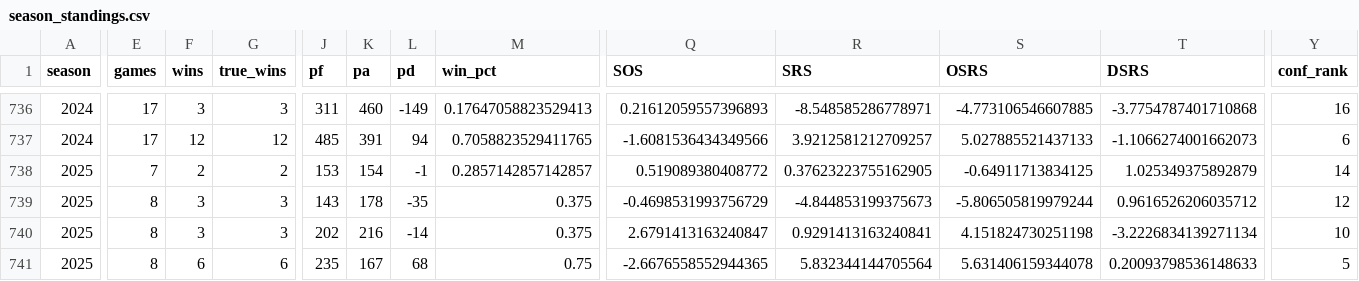
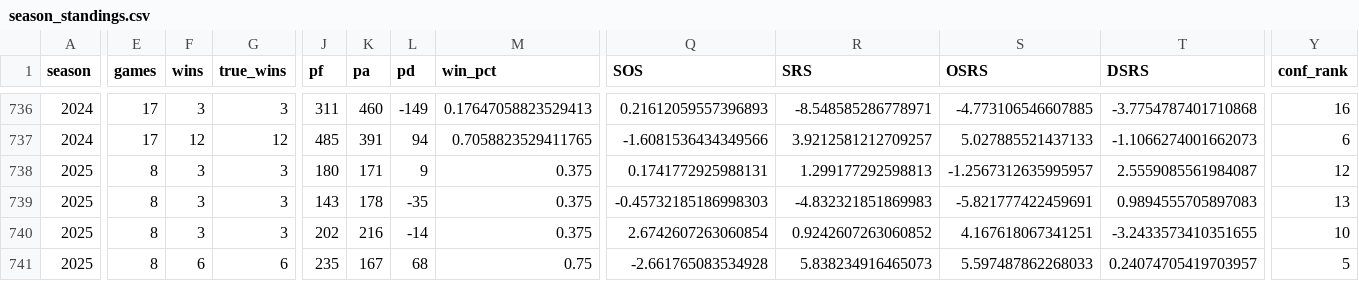
Before and after one commit to TylerPollard410/nflendzonePipeline, a CSV file: artifacts/data-archive/season_standings/season_standings.csv, drawn as a sheet; only a part is shown, gaps mark what is left out; the diff covers the shown part only; the diff names each change by its address in the sheet, - before the commit and + after, or states it on an @@ line.

```diff
--- a/artifacts/data-archive/season_standings/season_standings.csv
+++ b/artifacts/data-archive/season_standings/season_standings.csv
-E738 (games): 7
+E738 (games): 8
-F738 (wins): 2
+F738 (wins): 3
-G738 (true_wins): 2
+G738 (true_wins): 3
-J738 (pf): 153
+J738 (pf): 180
-K738 (pa): 154
+K738 (pa): 171
-L738 (pd): -1
+L738 (pd): 9
-M738 (win_pct): 0.2857142857142857
+M738 (win_pct): 0.375
-Q738 (SOS): 0.519089380408772
+Q738 (SOS): 0.1741772925988131
-R738 (SRS): 0.37623223755162905
+R738 (SRS): 1.299177292598813
-S738 (OSRS): -0.64911713834125
+S738 (OSRS): -1.2567312635995957
-T738 (DSRS): 1.025349375892879
+T738 (DSRS): 2.5559085561984087
-Y738 (conf_rank): 14
+Y738 (conf_rank): 12
-Q739 (SOS): -0.4698531993756729
+Q739 (SOS): -0.45732185186998303
-R739 (SRS): -4.844853199375673
+R739 (SRS): -4.832321851869983
-S739 (OSRS): -5.806505819979244
+S739 (OSRS): -5.821777422459691
-T739 (DSRS): 0.9616526206035712
+T739 (DSRS): 0.9894555705897083
-Y739 (conf_rank): 12
+Y739 (conf_rank): 13
-Q740 (SOS): 2.6791413163240847
+Q740 (SOS): 2.6742607263060854
-R740 (SRS): 0.9291413163240841
+R740 (SRS): 0.9242607263060852
-S740 (OSRS): 4.151824730251198
+S740 (OSRS): 4.167618067341251
-T740 (DSRS): -3.2226834139271134
+T740 (DSRS): -3.2433573410351655
-Q741 (SOS): -2.6676558552944365
+Q741 (SOS): -2.661765083534928
-R741 (SRS): 5.832344144705564
+R741 (SRS): 5.838234916465073
-S741 (OSRS): 5.631406159344078
+S741 (OSRS): 5.597487862268033
-T741 (DSRS): 0.20093798536148633
+T741 (DSRS): 0.24074705419703957
```
Also changed, not shown: 149 edited cells elsewhere in this file, artifacts/data-archive/elo/elo.csv, artifacts/data-archive/redzone/redzone.csv, 56 other files.
